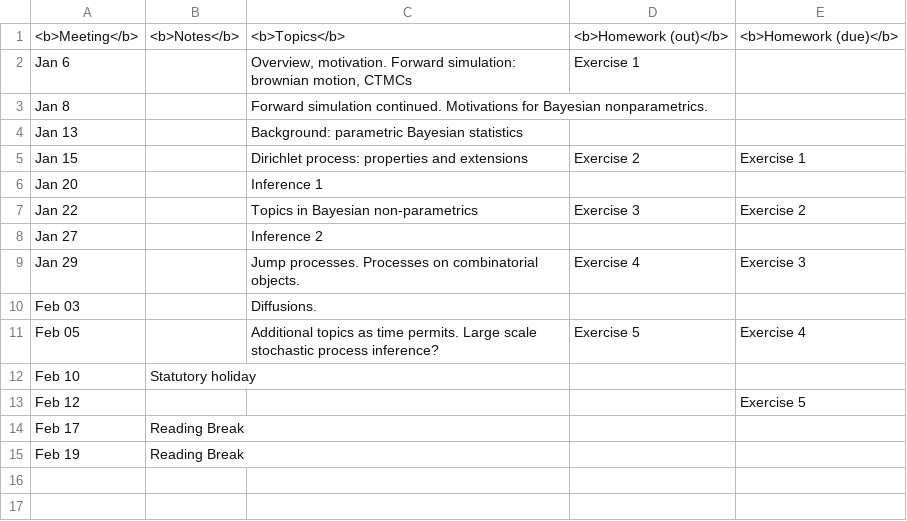
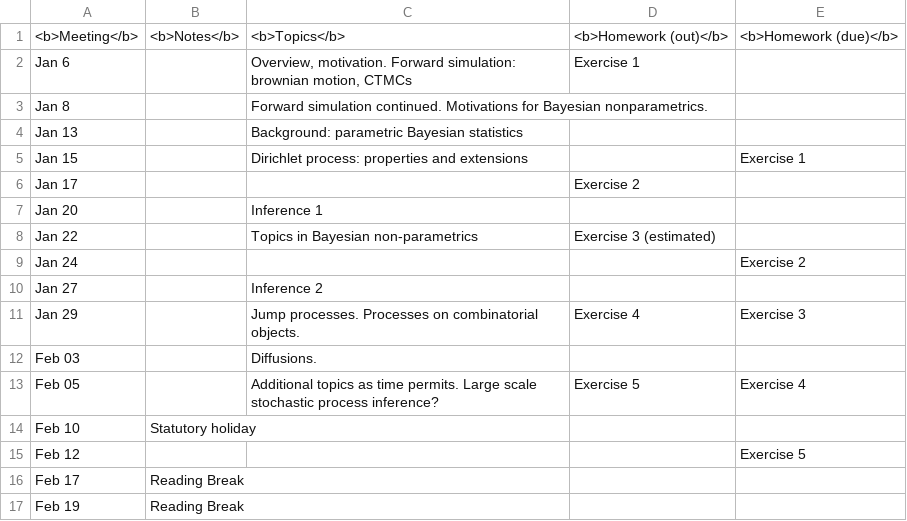
Before and after one commit to snowdj/stochastic_process_notes, a CSV file: schedule.csv, drawn as a sheet.

```diff
--- a/schedule.csv
+++ b/schedule.csv
@@ -4,5 +4,7 @@
 "Jan 13",,"Background: parametric Bayesian statistics",,
-"Jan 15",,"Dirichlet process: properties and extensions","Exercise 2","Exercise 1"
+"Jan 15",,"Dirichlet process: properties and extensions",,"Exercise 1"
+"Jan 17",,,"Exercise 2",
 "Jan 20",,"Inference 1",,
-"Jan 22",,"Topics in Bayesian non-parametrics","Exercise 3","Exercise 2"
+"Jan 22",,"Topics in Bayesian non-parametrics","Exercise 3 (estimated)",
+"Jan 24",,,,"Exercise 2"
 "Jan 27",,"Inference 2",,
```
Also changed, not shown: 6 other files.
